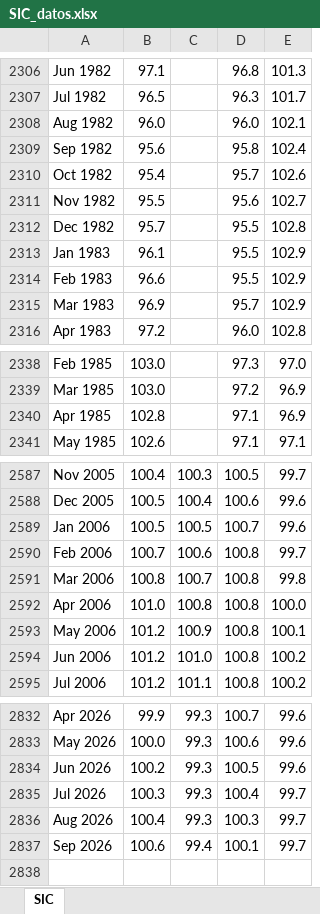
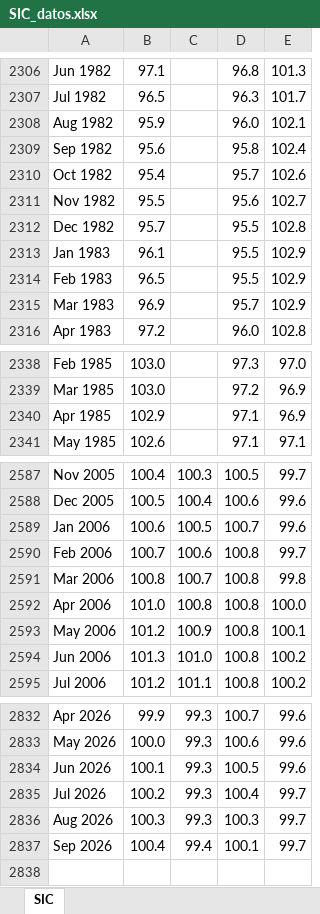
Before and after one commit to luisbuendiag/Indicadores_macroeconomicos_Mex, an Excel workbook: downloads/indicadores/SIC/SIC_datos.xlsx, sheet SIC, drawn as a sheet; only a part is shown, gaps mark what is left out; values as stored, in another font and other column widths than the file's, no borders; charts and pictures and table styles not drawn; the diff covers the shown part only; the diff names each change by its address in the sheet, - before the commit and + after, or states it on an @@ line.

```diff
--- a/downloads/indicadores/SIC/SIC_datos.xlsx (sheet SIC)
+++ b/downloads/indicadores/SIC/SIC_datos.xlsx (sheet SIC)
-B2308: 96.0
+B2308: 95.9
-B2314: 96.6
+B2314: 96.5
-B2340: 102.8
+B2340: 102.9
-B2589: 100.5
+B2589: 100.6
-B2594: 101.2
+B2594: 101.3
-B2834: 100.2
+B2834: 100.1
-B2835: 100.3
+B2835: 100.2
-B2836: 100.4
+B2836: 100.3
-B2837: 100.6
+B2837: 100.4
```
Also changed, not shown: 6 edited cells elsewhere in this sheet, downloads/Indicadores_Macroeconomicos_Mexico_Actualizado.xlsx, downloads/indicadores/BCMM/BCMM_datos.xlsx, 27 other files.
